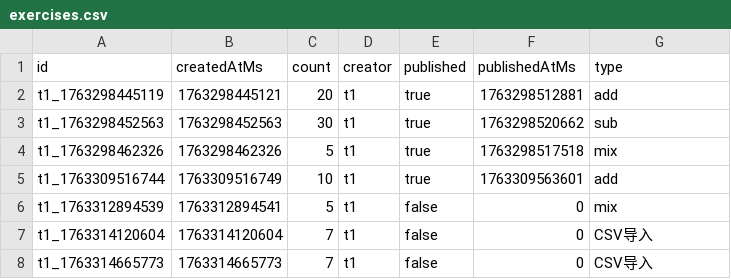
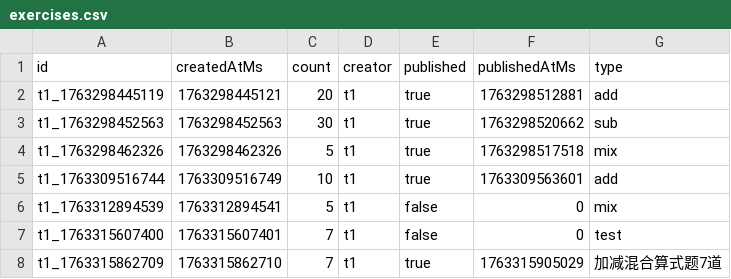
Before and after one commit to YesAnna001/ExercisesGenerator, a CSV file: data/exercises.csv, drawn as a sheet.

```diff
--- a/data/exercises.csv
+++ b/data/exercises.csv
@@ -6,3 +6,3 @@ t1_1763309516744,1763309516749,10,t1,true,1763309563601,add
 t1_1763312894539,1763312894541,5,t1,false,0,mix
-t1_1763314120604,1763314120604,7,t1,false,0,CSV导入
-t1_1763314665773,1763314665773,7,t1,false,0,CSV导入
+t1_1763315607400,1763315607401,7,t1,false,0,test
+t1_1763315862709,1763315862710,7,t1,true,1763315905029,加减混合算式题7道
```
Also changed, not shown: 9 other files.
